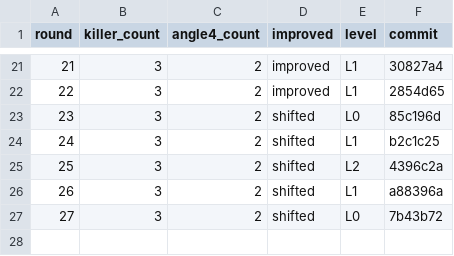
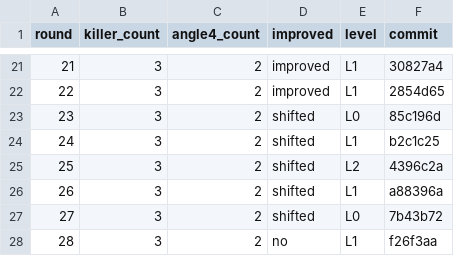
Before and after one commit to ziyangliu-666/ssFlow, a TSV file: review-loop/metrics.tsv, drawn as a sheet; only a part is shown, gaps mark what is left out.

```diff
--- a/review-loop/metrics.tsv
+++ b/review-loop/metrics.tsv
@@ -27 +27,2 @@ round	killer_count	angle4_count	improved	level	commit
 27	3	2	shifted	L0	7b43b72
+28	3	2	no	L1	f26f3aa
```
Also changed, not shown: 2 other files.
